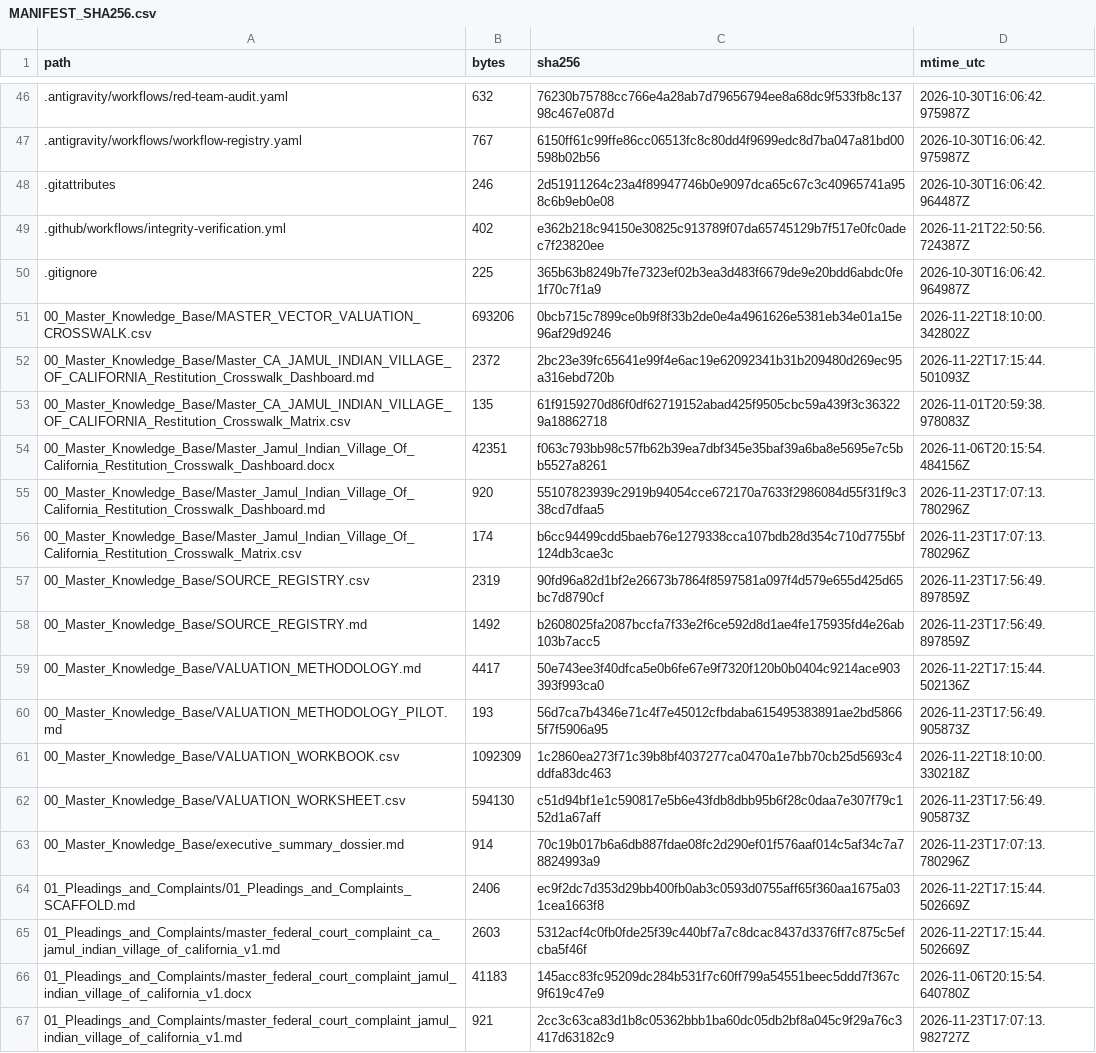
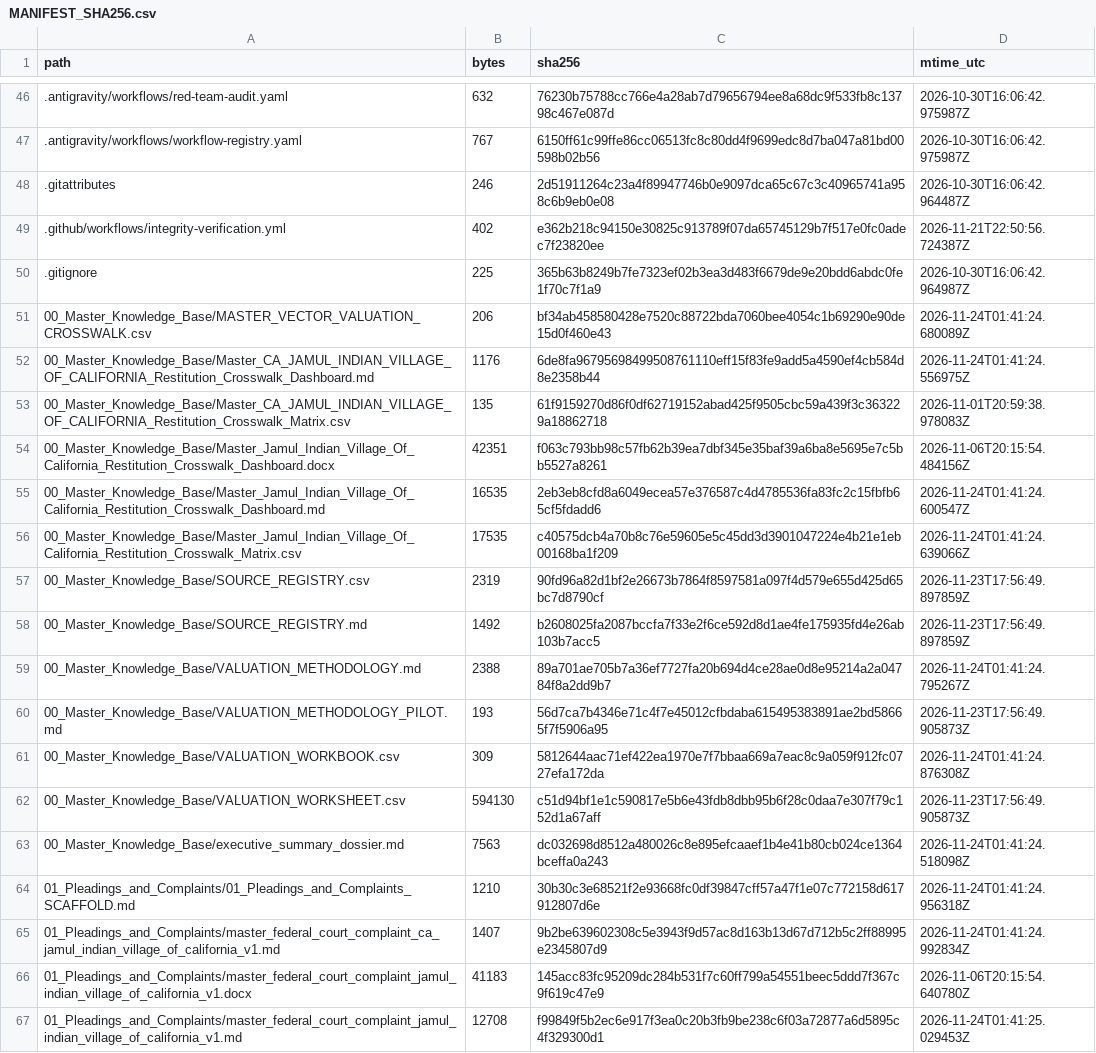
Before and after one commit to GlobalRestitutionAlliance/turtle-island-us-ca-jamul-indian-village-of-california-master-litigation, a CSV file: 99_Archives_and_Manifests/MANIFEST_SHA256.csv, drawn as a sheet; only a part is shown, gaps mark what is left out; the diff covers the shown part only.

```diff
--- a/99_Archives_and_Manifests/MANIFEST_SHA256.csv
+++ b/99_Archives_and_Manifests/MANIFEST_SHA256.csv
@@ -50,18 +50,18 @@ path,bytes,sha256,mtime_utc
 .gitignore,225,365b63b8249b7fe7323ef02b3ea3d483f6679de9e20bdd6abdc0fe1f70c7f1a9,2026-10-30T16:06:42.964987Z
-00_Master_Knowledge_Base/MASTER_VECTOR_VALUATION_CROSSWALK.csv,693206,0bcb715c7899ce0b9f8f33b2de0e4a4961626e5381eb34e01a15e96af29d9246,2026-11-22T18:10:00.342802Z
-00_Master_Knowledge_Base/Master_CA_JAMUL_INDIAN_VILLAGE_OF_CALIFORNIA_Restitution_Crosswalk_Dashboard.md,2372,2bc23e39fc65641e99f4e6ac19e62092341b31b209480d269ec95a316ebd720b,2026-11-22T17:15:44.501093Z
+00_Master_Knowledge_Base/MASTER_VECTOR_VALUATION_CROSSWALK.csv,206,bf34ab458580428e7520c88722bda7060bee4054c1b69290e90de15d0f460e43,2026-11-24T01:41:24.680089Z
+00_Master_Knowledge_Base/Master_CA_JAMUL_INDIAN_VILLAGE_OF_CALIFORNIA_Restitution_Crosswalk_Dashboard.md,1176,6de8fa96795698499508761110eff15f83fe9add5a4590ef4cb584d8e2358b44,2026-11-24T01:41:24.556975Z
 00_Master_Knowledge_Base/Master_CA_JAMUL_INDIAN_VILLAGE_OF_CALIFORNIA_Restitution_Crosswalk_Matrix.csv,135,61f9159270d86f0df62719152abad425f9505cbc59a439f3c363229a18862718,2026-11-01T20:59:38.978083Z
 00_Master_Knowledge_Base/Master_Jamul_Indian_Village_Of_California_Restitution_Crosswalk_Dashboard.docx,42351,f063c793bb98c57fb62b39ea7dbf345e35baf39a6ba8e5695e7c5bb5527a8261,2026-11-06T20:15:54.484156Z
-00_Master_Knowledge_Base/Master_Jamul_Indian_Village_Of_California_Restitution_Crosswalk_Dashboard.md,920,55107823939c2919b94054cce672170a7633f2986084d55f31f9c338cd7dfaa5,2026-11-23T17:07:13.780296Z
-00_Master_Knowledge_Base/Master_Jamul_Indian_Village_Of_California_Restitution_Crosswalk_Matrix.csv,174,b6cc94499cdd5baeb76e1279338cca107bdb28d354c710d7755bf124db3cae3c,2026-11-23T17:07:13.780296Z
+00_Master_Knowledge_Base/Master_Jamul_Indian_Village_Of_California_Restitution_Crosswalk_Dashboard.md,16535,2eb3eb8cfd8a6049ecea57e376587c4d4785536fa83fc2c15fbfb65cf5fdadd6,2026-11-24T01:41:24.600547Z
+00_Master_Knowledge_Base/Master_Jamul_Indian_Village_Of_California_Restitution_Crosswalk_Matrix.csv,17535,c40575dcb4a70b8c76e59605e5c45dd3d3901047224e4b21e1eb00168ba1f209,2026-11-24T01:41:24.639066Z
 00_Master_Knowledge_Base/SOURCE_REGISTRY.csv,2319,90fd96a82d1bf2e26673b7864f8597581a097f4d579e655d425d65bc7d8790cf,2026-11-23T17:56:49.897859Z
 00_Master_Knowledge_Base/SOURCE_REGISTRY.md,1492,b2608025fa2087bccfa7f33e2f6ce592d8d1ae4fe175935fd4e26ab103b7acc5,2026-11-23T17:56:49.897859Z
-00_Master_Knowledge_Base/VALUATION_METHODOLOGY.md,4417,50e743ee3f40dfca5e0b6fe67e9f7320f120b0b0404c9214ace903393f993ca0,2026-11-22T17:15:44.502136Z
+00_Master_Knowledge_Base/VALUATION_METHODOLOGY.md,2388,89a701ae705b7a36ef7727fa20b694d4ce28ae0d8e95214a2a04784f8a2dd9b7,2026-11-24T01:41:24.795267Z
 00_Master_Knowledge_Base/VALUATION_METHODOLOGY_PILOT.md,193,56d7ca7b4346e71c4f7e45012cfbdaba615495383891ae2bd58665f7f5906a95,2026-11-23T17:56:49.905873Z
-00_Master_Knowledge_Base/VALUATION_WORKBOOK.csv,1092309,1c2860ea273f71c39b8bf4037277ca0470a1e7bb70cb25d5693c4ddfa83dc463,2026-11-22T18:10:00.330218Z
+00_Master_Knowledge_Base/VALUATION_WORKBOOK.csv,309,5812644aac71ef422ea1970e7f7bbaa669a7eac8c9a059f912fc0727efa172da,2026-11-24T01:41:24.876308Z
 00_Master_Knowledge_Base/VALUATION_WORKSHEET.csv,594130,c51d94bf1e1c590817e5b6e43fdb8dbb95b6f28c0daa7e307f79c152d1a67aff,2026-11-23T17:56:49.905873Z
-00_Master_Knowledge_Base/executive_summary_dossier.md,914,70c19b017b6a6db887fdae08fc2d290ef01f576aaf014c5af34c7a78824993a9,2026-11-23T17:07:13.780296Z
-01_Pleadings_and_Complaints/01_Pleadings_and_Complaints_SCAFFOLD.md,2406,ec9f2dc7d353d29bb400fb0ab3c0593d0755aff65f360aa1675a031cea1663f8,2026-11-22T17:15:44.502669Z
-01_Pleadings_and_Complaints/master_federal_court_complaint_ca_jamul_indian_village_of_california_v1.md,2603,5312acf4c0fb0fde25f39c440bf7a7c8dcac8437d3376ff7c875c5efcba5f46f,2026-11-22T17:15:44.502669Z
+00_Master_Knowledge_Base/executive_summary_dossier.md,7563,dc032698d8512a480026c8e895efcaaef1b4e41b80cb024ce1364bceffa0a243,2026-11-24T01:41:24.518098Z
+01_Pleadings_and_Complaints/01_Pleadings_and_Complaints_SCAFFOLD.md,1210,30b30c3e68521f2e93668fc0df39847cff57a47f1e07c772158d617912807d6e,2026-11-24T01:41:24.956318Z
+01_Pleadings_and_Complaints/master_federal_court_complaint_ca_jamul_indian_village_of_california_v1.md,1407,9b2be639602308c5e3943f9d57ac8d163b13d67d712b5c2ff88995e2345807d9,2026-11-24T01:41:24.992834Z
 01_Pleadings_and_Complaints/master_federal_court_complaint_jamul_indian_village_of_california_v1.docx,41183,145acc83fc95209dc284b531f7c60ff799a54551beec5ddd7f367c9f619c47e9,2026-11-06T20:15:54.640780Z
-01_Pleadings_and_Complaints/master_federal_court_complaint_jamul_indian_village_of_california_v1.md,921,2cc3c63ca83d1b8c05362bbb1ba60dc05db2bf8a045c9f29a76c3417d63182c9,2026-11-23T17:07:13.982727Z
+01_Pleadings_and_Complaints/master_federal_court_complaint_jamul_indian_village_of_california_v1.md,12708,f99849f5b2ec6e917f3ea0c20b3fb9be238c6f03a72877a6d5895c4f329300d1,2026-11-24T01:41:25.029453Z
```
Also changed, not shown: 80 edited cells elsewhere in this file, 37 other files.
